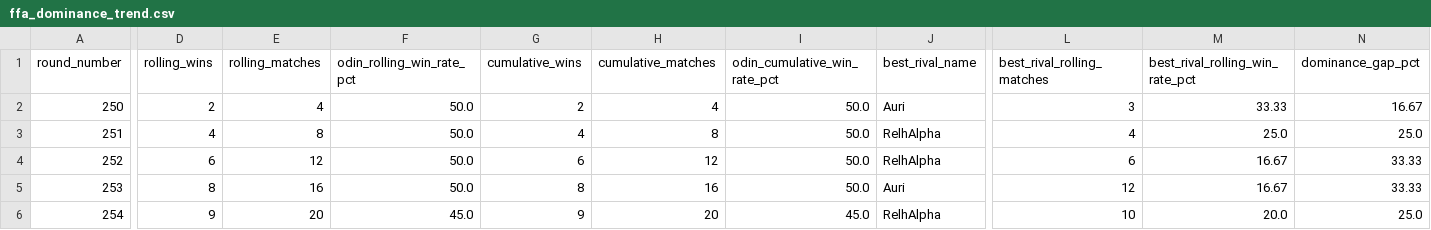
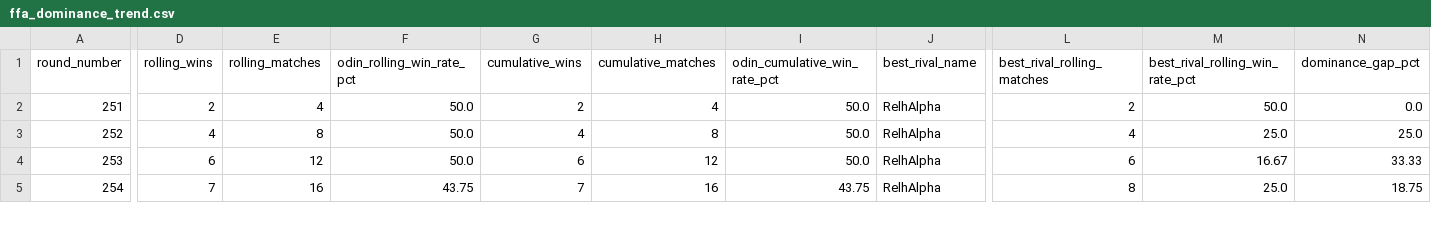
Before and after one commit to welttowelt/proxywar-coworld-starter, a CSV file: data/analysis/ffa_dominance_trend.csv, drawn as a sheet; only a part is shown, gaps mark what is left out; removed rows and columns are numbered as before the commit, all else as after; rows hold the shown columns only; the diff covers the shown part only; the diff names each change by its address in the sheet, - before the commit and + after, or states it on an @@ line.

```diff
--- a/data/analysis/ffa_dominance_trend.csv
+++ b/data/analysis/ffa_dominance_trend.csv
-row 2: 250 | 2 | 4 | 50.0 | 2 | 4 | 50.0 | Auri | 3 | 33.33 | 16.67
-D2 (rolling_wins): 4
+D2 (rolling_wins): 2
-E2 (rolling_matches): 8
+E2 (rolling_matches): 4
-G2 (cumulative_wins): 4
+G2 (cumulative_wins): 2
-H2 (cumulative_matches): 8
+H2 (cumulative_matches): 4
-L2 (best_rival_rolling_matches): 4
+L2 (best_rival_rolling_matches): 2
-M2 (best_rival_rolling_win_rate_pct): 25.0
+M2 (best_rival_rolling_win_rate_pct): 50.0
-N2 (dominance_gap_pct): 25.0
+N2 (dominance_gap_pct): 0.0
-D3 (rolling_wins): 6
+D3 (rolling_wins): 4
-E3 (rolling_matches): 12
+E3 (rolling_matches): 8
-G3 (cumulative_wins): 6
+G3 (cumulative_wins): 4
-H3 (cumulative_matches): 12
+H3 (cumulative_matches): 8
-L3 (best_rival_rolling_matches): 6
+L3 (best_rival_rolling_matches): 4
-M3 (best_rival_rolling_win_rate_pct): 16.67
+M3 (best_rival_rolling_win_rate_pct): 25.0
-N3 (dominance_gap_pct): 33.33
+N3 (dominance_gap_pct): 25.0
-D4 (rolling_wins): 8
+D4 (rolling_wins): 6
-E4 (rolling_matches): 16
+E4 (rolling_matches): 12
-G4 (cumulative_wins): 8
+G4 (cumulative_wins): 6
-H4 (cumulative_matches): 16
+H4 (cumulative_matches): 12
-J4 (best_rival_name): Auri
+J4 (best_rival_name): RelhAlpha
-L4 (best_rival_rolling_matches): 12
+L4 (best_rival_rolling_matches): 6
-D5 (rolling_wins): 9
+D5 (rolling_wins): 7
-E5 (rolling_matches): 20
+E5 (rolling_matches): 16
-F5 (odin_rolling_win_rate_pct): 45.0
+F5 (odin_rolling_win_rate_pct): 43.75
-G5 (cumulative_wins): 9
+G5 (cumulative_wins): 7
-H5 (cumulative_matches): 20
+H5 (cumulative_matches): 16
-I5 (odin_cumulative_win_rate_pct): 45.0
+I5 (odin_cumulative_win_rate_pct): 43.75
-L5 (best_rival_rolling_matches): 10
+L5 (best_rival_rolling_matches): 8
-M5 (best_rival_rolling_win_rate_pct): 20.0
+M5 (best_rival_rolling_win_rate_pct): 25.0
-N5 (dominance_gap_pct): 25.0
+N5 (dominance_gap_pct): 18.75
```
Also changed, not shown: 1 added row and 46 edited cells elsewhere in this file, data/analysis/ffa_phase_profile.csv, data/analysis/map_policy_performance.csv, 40 other files.
